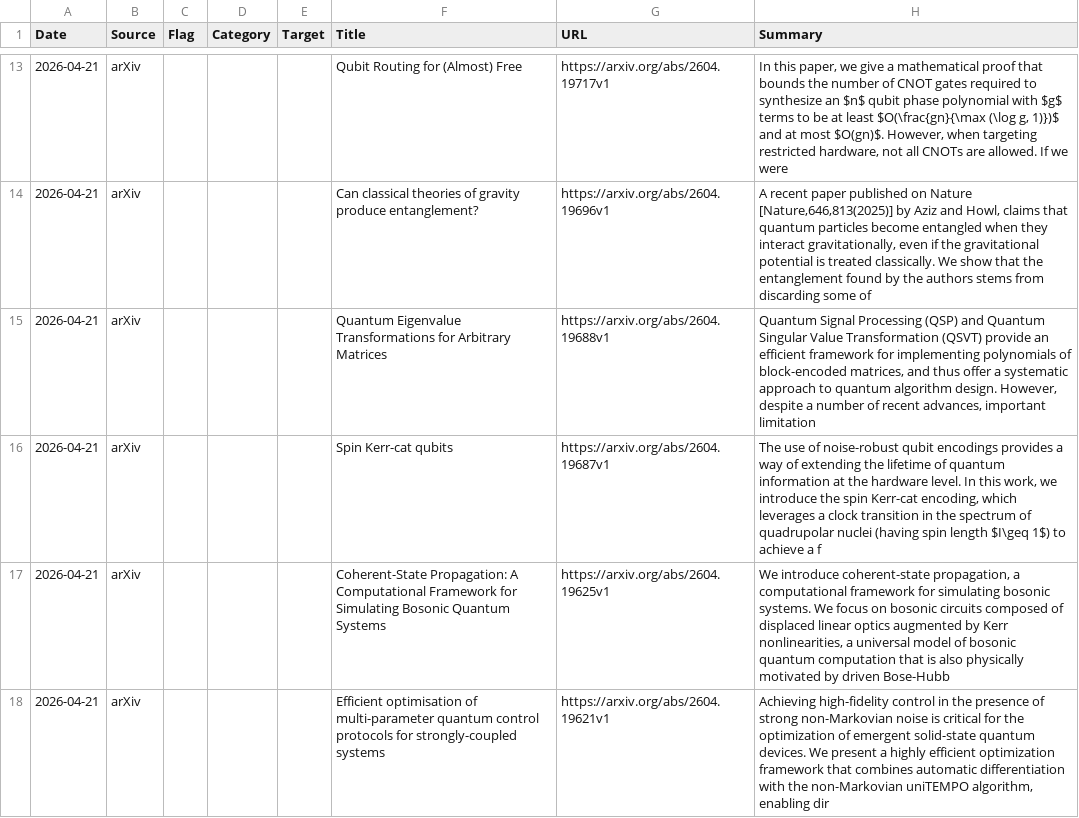
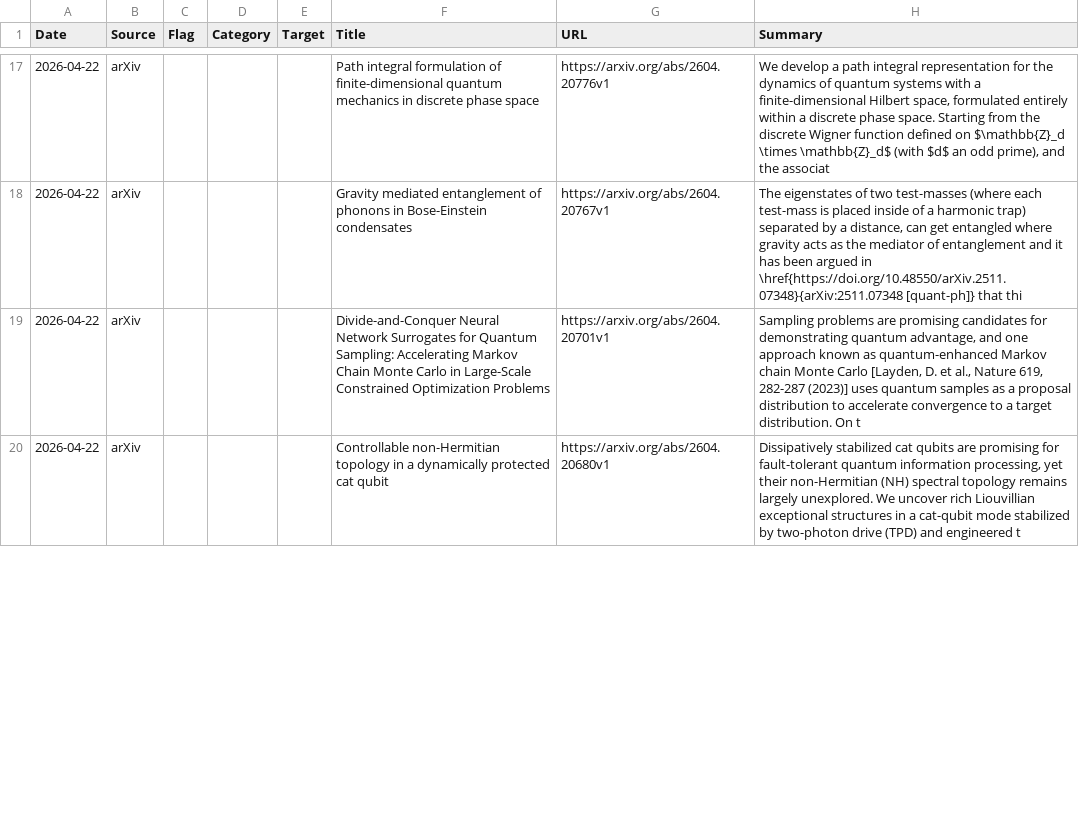
Before and after one commit to navigator-cmyk/stock-bot, a CSV file: news_list.csv, drawn as a sheet; only a part is shown, gaps mark what is left out; the diff covers the shown part only.

```diff
--- a/news_list.csv
+++ b/news_list.csv
@@ -13,6 +17,4 @@
-2026-04-21,arXiv,,,,Qubit Routing for (Almost) Free,https://arxiv.org/abs/2604.19717v1,"In this paper, we give a mathematical proof that bounds the number of CNOT gates required to synthesize an $n$ qubit phase polynomial with $g$ terms to be at least $O(\frac{gn}{\max (\log g, 1)})$ and at most $O(gn)$. However, when targeting restricted hardware, not all CNOTs are allowed. If we were"
-2026-04-21,arXiv,,,,Can classical theories of gravity produce entanglement?,https://arxiv.org/abs/2604.19696v1,"A recent paper published on Nature [Nature,646,813(2025)] by Aziz and Howl, claims that quantum particles become entangled when they interact gravitationally, even if the gravitational potential is treated classically. We show that the entanglement found by the authors stems from discarding some of "
-2026-04-21,arXiv,,,,Quantum Eigenvalue Transformations for Arbitrary Matrices,https://arxiv.org/abs/2604.19688v1,"Quantum Signal Processing (QSP) and Quantum Singular Value Transformation (QSVT) provide an efficient framework for implementing polynomials of block-encoded matrices, and thus offer a systematic approach to quantum algorithm design. However, despite a number of recent advances, important limitation"
-2026-04-21,arXiv,,,,Spin Kerr-cat qubits,https://arxiv.org/abs/2604.19687v1,"The use of noise-robust qubit encodings provides a way of extending the lifetime of quantum information at the hardware level. In this work, we introduce the spin Kerr-cat encoding, which leverages a clock transition in the spectrum of quadrupolar nuclei (having spin length $I\geq 1$) to achieve a f"
-2026-04-21,arXiv,,,,Coherent-State Propagation: A Computational Framework for Simulating Bosonic Quantum Systems,https://arxiv.org/abs/2604.19625v1,"We introduce coherent-state propagation, a computational framework for simulating bosonic systems. We focus on bosonic circuits composed of displaced linear optics augmented by Kerr nonlinearities, a universal model of bosonic quantum computation that is also physically motivated by driven Bose-Hubb"
-2026-04-21,arXiv,,,,Efficient optimisation of multi-parameter quantum control protocols for strongly-coupled systems,https://arxiv.org/abs/2604.19621v1,"Achieving high-fidelity control in the presence of strong non-Markovian noise is critical for the optimization of emergent solid-state quantum devices. We present a highly efficient optimization framework that combines automatic differentiation with the non-Markovian uniTEMPO algorithm, enabling dir"
+2026-04-22,arXiv,,,,Path integral formulation of finite-dimensional quantum mechanics in discrete phase space,https://arxiv.org/abs/2604.20776v1,"We develop a path integral representation for the dynamics of quantum systems with a finite-dimensional Hilbert space, formulated entirely within a discrete phase space. Starting from the discrete Wigner function defined on $\mathbb{Z}_d \times \mathbb{Z}_d$ (with $d$ an odd prime), and the associat"
+2026-04-22,arXiv,,,,Gravity mediated entanglement of phonons in Bose-Einstein condensates,https://arxiv.org/abs/2604.20767v1,"The eigenstates of two test-masses (where each test-mass is placed inside of a harmonic trap) separated by a distance, can get entangled where gravity acts as the mediator of entanglement and it has been argued in \href{https://doi.org/10.48550/arXiv.2511.07348}{arXiv:2511.07348 [quant-ph]} that thi"
+2026-04-22,arXiv,,,,Divide-and-Conquer Neural Network Surrogates for Quantum Sampling: Accelerating Markov Chain Monte Carlo in Large-Scale Constrained Optimization Problems,https://arxiv.org/abs/2604.20701v1,"Sampling problems are promising candidates for demonstrating quantum advantage, and one approach known as quantum-enhanced Markov chain Monte Carlo [Layden, D. et al., Nature 619, 282-287 (2023)] uses quantum samples as a proposal distribution to accelerate convergence to a target distribution. On t"
+2026-04-22,arXiv,,,,Controllable non-Hermitian topology in a dynamically protected cat qubit,https://arxiv.org/abs/2604.20680v1,"Dissipatively stabilized cat qubits are promising for fault-tolerant quantum information processing, yet their non-Hermitian (NH) spectral topology remains largely unexplored. We uncover rich Liouvillian exceptional structures in a cat-qubit mode stabilized by two-photon drive (TPD) and engineered t"
```
Also changed, not shown: 9 added rows, 9 removed rows and 81 edited cells elsewhere in this file, latest_prices.csv, valuation_table.csv, 3 other files.
